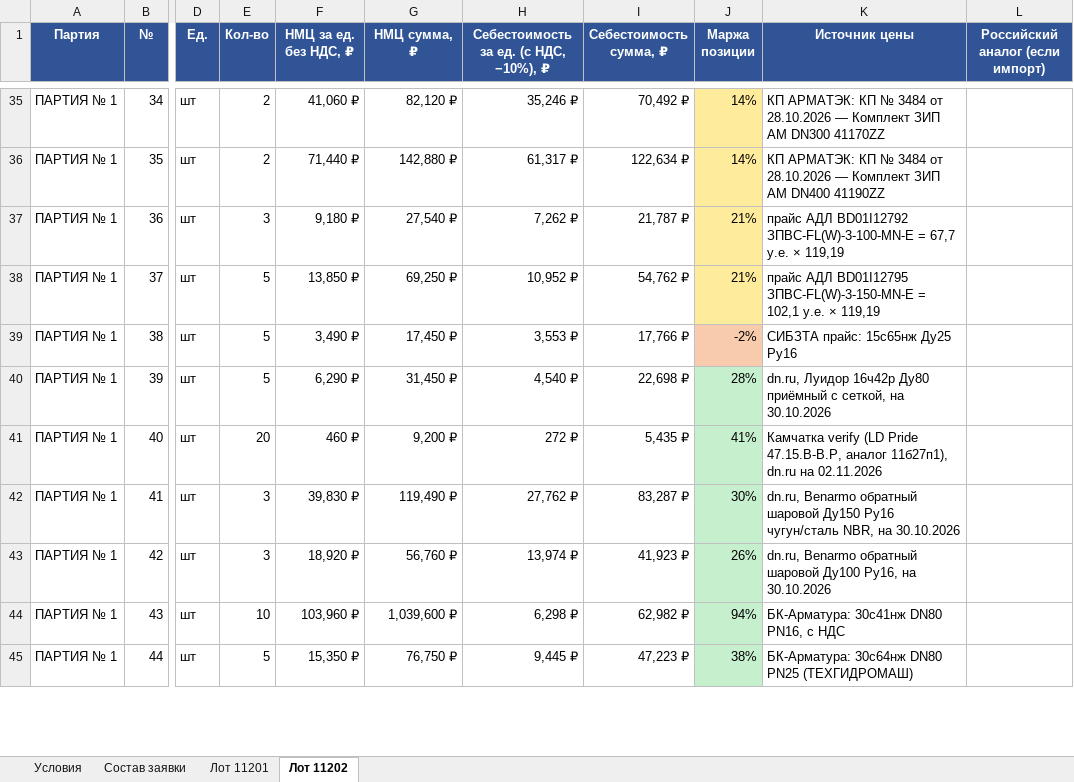
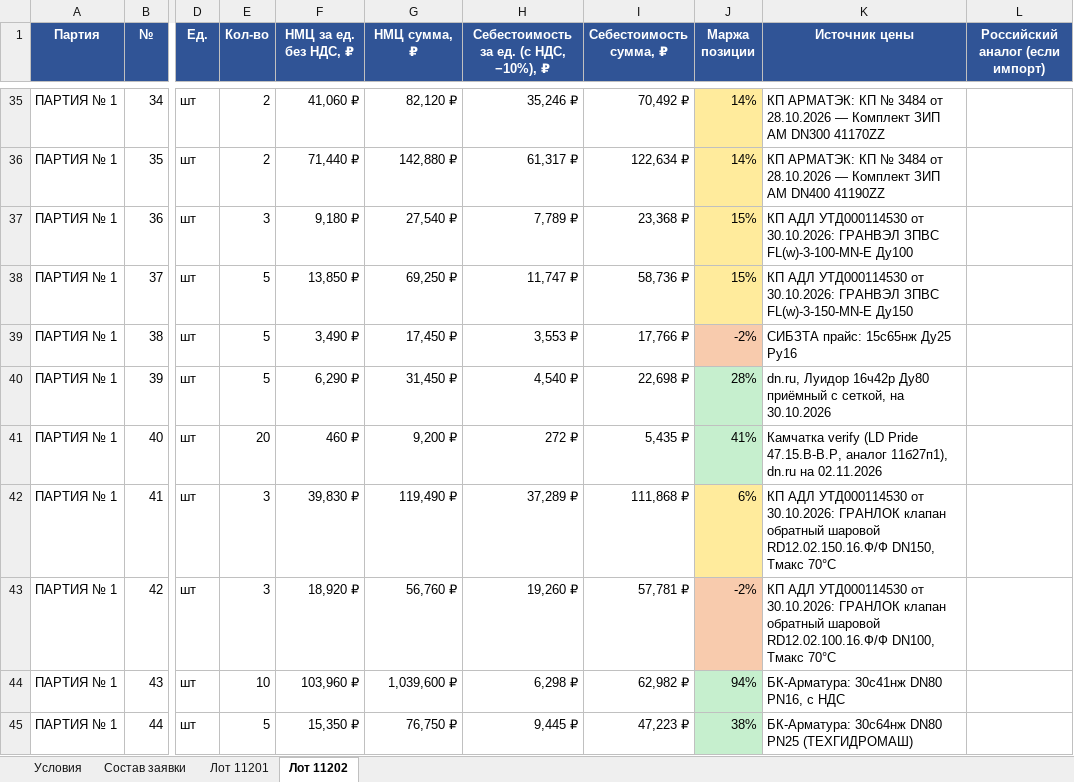
Before and after one commit to arorlov93/Tender-RUS-, an Excel workbook: SAKHALIN_11201_11202.xlsx, sheet Лот 11202, drawn as a sheet; only a part is shown, gaps mark what is left out; values as stored, in another font and other column widths than the file's, no borders; the diff names each change by its address in the sheet, - before the commit and + after, or states it on an @@ line.

```diff
--- a/SAKHALIN_11201_11202.xlsx (sheet Лот 11202)
+++ b/SAKHALIN_11201_11202.xlsx (sheet Лот 11202)
-H37: 7,262 ₽
+H37: 7,789 ₽
-I37 (Себестоимость сумма, ₽): 21,787 ₽
+I37 (Себестоимость сумма, ₽): 23,368 ₽
-J37:J38 (Маржа позиции): 21%
+J37:J38 (Маржа позиции): 15%
-K37 (Источник цены): прайс АДЛ BD01I12792 ЗПВС-FL(W)-3-100-MN-E = 67,7 у.е. × 119,19
+K37 (Источник цены): КП АДЛ УТД000114530 от 30.10.2026: ГРАНВЭЛ ЗПВС FL(w)-3-100-MN-Е Ду100
-H38: 10,952 ₽
+H38: 11,747 ₽
-I38 (Себестоимость сумма, ₽): 54,762 ₽
+I38 (Себестоимость сумма, ₽): 58,736 ₽
-K38 (Источник цены): прайс АДЛ BD01I12795 ЗПВС-FL(W)-3-150-MN-E = 102,1 у.е. × 119,19
+K38 (Источник цены): КП АДЛ УТД000114530 от 30.10.2026: ГРАНВЭЛ ЗПВС FL(w)-3-150-MN-Е Ду150
-H42: 27,762 ₽
+H42: 37,289 ₽
-I42 (Себестоимость сумма, ₽): 83,287 ₽
+I42 (Себестоимость сумма, ₽): 111,868 ₽
-J42 (Маржа позиции): 30%
+J42 (Маржа позиции): 6%
-J42 fill: #C6EFCE
+J42 fill: #FFEB9C
-K42 (Источник цены): dn.ru, Benarmo обратный шаровой Ду150 Ру16 чугун/сталь NBR, на 30.10.2026
+K42 (Источник цены): КП АДЛ УТД000114530 от 30.10.2026: ГРАНЛОК клапан обратный шаровой RD12.02.150.16.Ф/Ф DN150, Tмакс 70°С
-H43: 13,974 ₽
+H43: 19,260 ₽
-I43 (Себестоимость сумма, ₽): 41,923 ₽
+I43 (Себестоимость сумма, ₽): 57,781 ₽
-J43 (Маржа позиции): 26%
+J43 (Маржа позиции): -2%
-J43 fill: #C6EFCE
+J43 fill: #F8CBAD
-K43 (Источник цены): dn.ru, Benarmo обратный шаровой Ду100 Ру16, на 30.10.2026
+K43 (Источник цены): КП АДЛ УТД000114530 от 30.10.2026: ГРАНЛОК клапан обратный шаровой RD12.02.100.16.Ф/Ф DN100, Tмакс 70°С
```
Also changed, not shown: SAKHALIN_KP_2810.xlsx, TOP_MARGIN_2710.xlsx, 6 other files.
